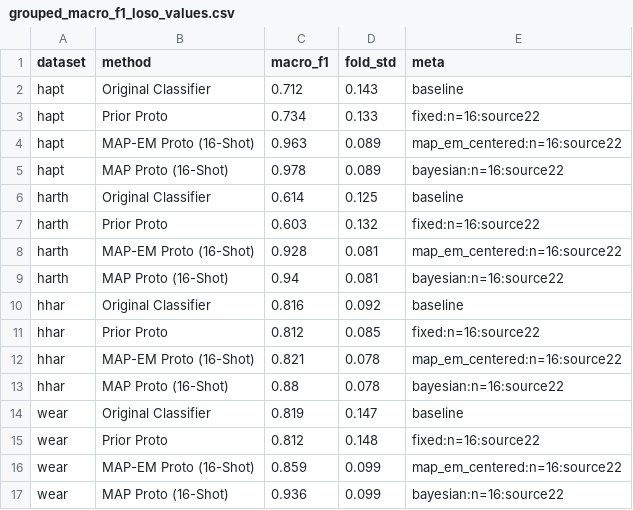
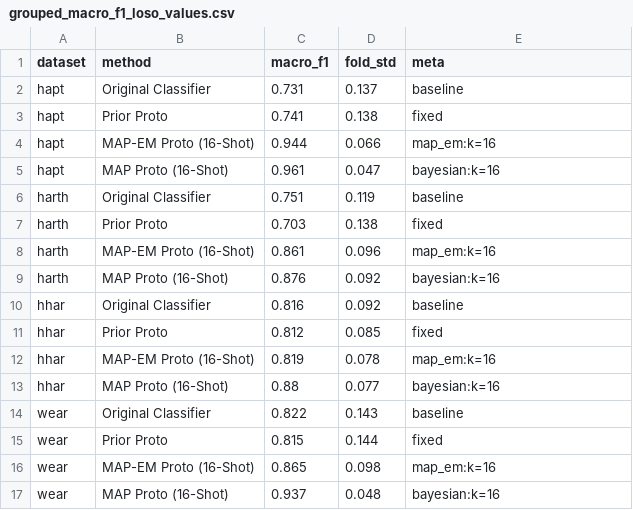
Before and after one commit to maxbrzr/hyper-har, a CSV file: artifacts/figures/overview/grouped_macro_f1_loso_values.csv, drawn as a sheet.

```diff
--- a/artifacts/figures/overview/grouped_macro_f1_loso_values.csv
+++ b/artifacts/figures/overview/grouped_macro_f1_loso_values.csv
@@ -1,17 +1,17 @@
 dataset,method,macro_f1,fold_std,meta
-hapt,Original Classifier,0.712,0.143,baseline
-hapt,Prior Proto,0.734,0.133,fixed:n=16:source22
-hapt,MAP-EM Proto (16-Shot),0.963,0.089,map_em_centered:n=16:source22
-hapt,MAP Proto (16-Shot),0.978,0.089,bayesian:n=16:source22
-harth,Original Classifier,0.614,0.125,baseline
-harth,Prior Proto,0.603,0.132,fixed:n=16:source22
-harth,MAP-EM Proto (16-Shot),0.928,0.081,map_em_centered:n=16:source22
-harth,MAP Proto (16-Shot),0.94,0.081,bayesian:n=16:source22
+hapt,Original Classifier,0.731,0.137,baseline
+hapt,Prior Proto,0.741,0.138,fixed
+hapt,MAP-EM Proto (16-Shot),0.944,0.066,map_em:k=16
+hapt,MAP Proto (16-Shot),0.961,0.047,bayesian:k=16
+harth,Original Classifier,0.751,0.119,baseline
+harth,Prior Proto,0.703,0.138,fixed
+harth,MAP-EM Proto (16-Shot),0.861,0.096,map_em:k=16
+harth,MAP Proto (16-Shot),0.876,0.092,bayesian:k=16
 hhar,Original Classifier,0.816,0.092,baseline
-hhar,Prior Proto,0.812,0.085,fixed:n=16:source22
-hhar,MAP-EM Proto (16-Shot),0.821,0.078,map_em_centered:n=16:source22
-hhar,MAP Proto (16-Shot),0.88,0.078,bayesian:n=16:source22
-wear,Original Classifier,0.819,0.147,baseline
-wear,Prior Proto,0.812,0.148,fixed:n=16:source22
-wear,MAP-EM Proto (16-Shot),0.859,0.099,map_em_centered:n=16:source22
-wear,MAP Proto (16-Shot),0.936,0.099,bayesian:n=16:source22
+hhar,Prior Proto,0.812,0.085,fixed
+hhar,MAP-EM Proto (16-Shot),0.819,0.078,map_em:k=16
+hhar,MAP Proto (16-Shot),0.88,0.077,bayesian:k=16
+wear,Original Classifier,0.822,0.143,baseline
+wear,Prior Proto,0.815,0.144,fixed
+wear,MAP-EM Proto (16-Shot),0.865,0.098,map_em:k=16
+wear,MAP Proto (16-Shot),0.937,0.048,bayesian:k=16
```
Also changed, not shown: artifacts/figures/adaptation_curves/combined_macro_f1_grid_values.csv, artifacts/figures/adaptation_curves/supervised_macro_f1_grid_values.csv, 32 other files.
